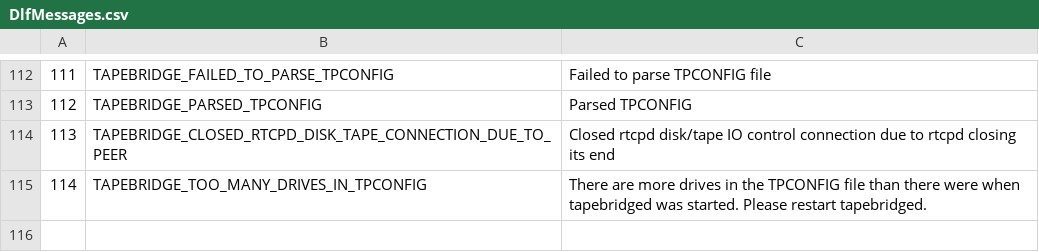
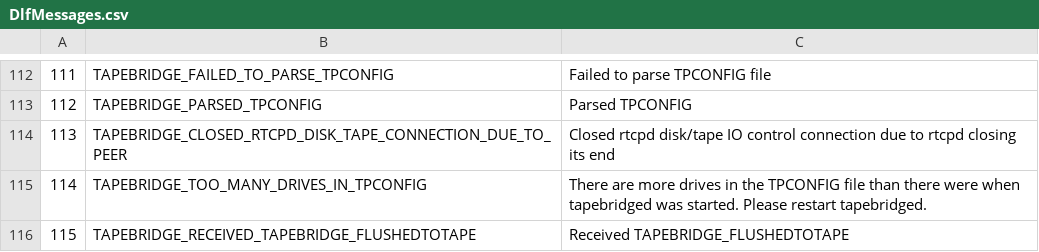
Before and after one commit to cern-cta/CTA, a CSV file: castor/tape/tapebridge/DlfMessages.csv, drawn as a sheet; only a part is shown, gaps mark what is left out.

Commit message:
bug #82673: RFE: Tapebridged and rtcpd should support buffered tape-marks over multiple files
The tapebridged daemon can now receive TAPEBRIDGE_FLUSHEDTOTAPE messages from rtcpd.  The current tapebridged daemon behaviour on reception of such a messages is abort the current tape-migration session and log a "not implemented" error message.

```diff
--- a/castor/tape/tapebridge/DlfMessages.csv
+++ b/castor/tape/tapebridge/DlfMessages.csv
@@ -115 +115,2 @@
 114,TAPEBRIDGE_TOO_MANY_DRIVES_IN_TPCONFIG,"There are more drives in the TPCONFIG file than there were when tapebridged was started.  Please restart tapebridged."
+115,TAPEBRIDGE_RECEIVED_TAPEBRIDGE_FLUSHEDTOTAPE,"Received TAPEBRIDGE_FLUSHEDTOTAPE"
```
Also changed, not shown: 25 other files.
